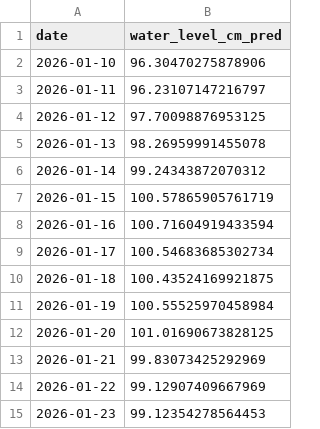
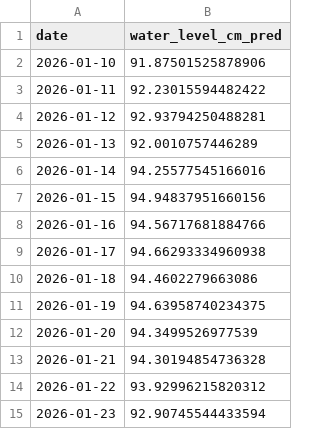
Before and after one commit to shvaikop/scalable_ml_project, a CSV file: artifacts/predictions/predictions_malaren_w_20389.csv, drawn as a sheet.

```diff
--- a/artifacts/predictions/predictions_malaren_w_20389.csv
+++ b/artifacts/predictions/predictions_malaren_w_20389.csv
@@ -1,15 +1,15 @@
 date,water_level_cm_pred
-2026-01-10,96.30470275878906
-2026-01-11,96.23107147216797
-2026-01-12,97.70098876953125
-2026-01-13,98.26959991455078
-2026-01-14,99.24343872070312
-2026-01-15,100.57865905761719
-2026-01-16,100.71604919433594
-2026-01-17,100.54683685302734
-2026-01-18,100.43524169921875
-2026-01-19,100.55525970458984
-2026-01-20,101.01690673828125
-2026-01-21,99.83073425292969
-2026-01-22,99.12907409667969
-2026-01-23,99.12354278564453
+2026-01-10,91.87501525878906
+2026-01-11,92.23015594482422
+2026-01-12,92.93794250488281
+2026-01-13,92.0010757446289
+2026-01-14,94.25577545166016
+2026-01-15,94.94837951660156
+2026-01-16,94.56717681884766
+2026-01-17,94.66293334960938
+2026-01-18,94.4602279663086
+2026-01-19,94.63958740234375
+2026-01-20,94.3499526977539
+2026-01-21,94.30194854736328
+2026-01-22,93.92996215820312
+2026-01-23,92.90745544433594
```
Also changed, not shown: artifacts/predictions/predictions_fageludden_2455.csv, artifacts/predictions/predictions_hjalmaren_w_20380.csv, 2 other files.
